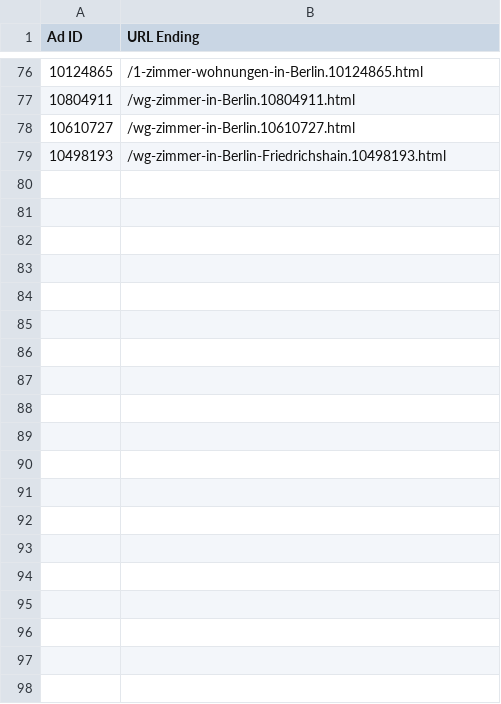
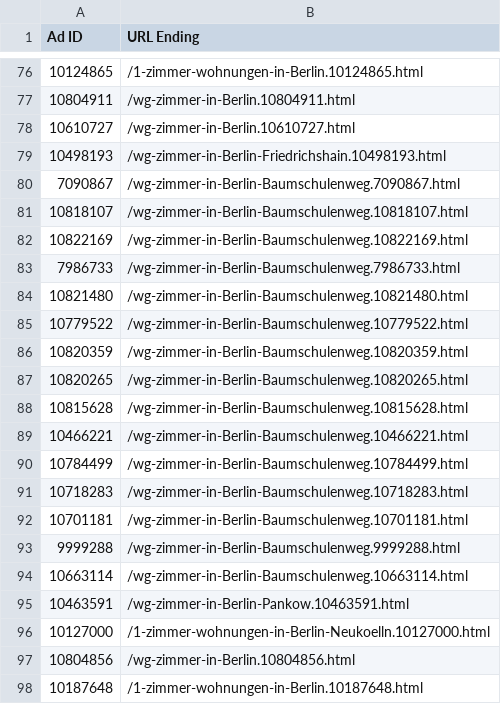
Before and after one commit to pascals00/WG-Gesucht, a CSV file: WebCrawlerApp/data/output/ADsURLList.csv, drawn as a sheet; only a part is shown, gaps mark what is left out; the diff covers the shown part only; the diff names each change by its address in the sheet, - before the commit and + after, or states it on an @@ line.

Commit message:
New Data

```diff
--- a/WebCrawlerApp/data/output/ADsURLList.csv
+++ b/WebCrawlerApp/data/output/ADsURLList.csv
+row 80: 7090867 | /wg-zimmer-in-Berlin-Baumschulenweg.7090867.html
+row 81: 10818107 | /wg-zimmer-in-Berlin-Baumschulenweg.10818107.html
+row 82: 10822169 | /wg-zimmer-in-Berlin-Baumschulenweg.10822169.html
+row 83: 7986733 | /wg-zimmer-in-Berlin-Baumschulenweg.7986733.html
+row 84: 10821480 | /wg-zimmer-in-Berlin-Baumschulenweg.10821480.html
+row 85: 10779522 | /wg-zimmer-in-Berlin-Baumschulenweg.10779522.html
+row 86: 10820359 | /wg-zimmer-in-Berlin-Baumschulenweg.10820359.html
+row 87: 10820265 | /wg-zimmer-in-Berlin-Baumschulenweg.10820265.html
+row 88: 10815628 | /wg-zimmer-in-Berlin-Baumschulenweg.10815628.html
+row 89: 10466221 | /wg-zimmer-in-Berlin-Baumschulenweg.10466221.html
+row 90: 10784499 | /wg-zimmer-in-Berlin-Baumschulenweg.10784499.html
+row 91: 10718283 | /wg-zimmer-in-Berlin-Baumschulenweg.10718283.html
+row 92: 10701181 | /wg-zimmer-in-Berlin-Baumschulenweg.10701181.html
+row 93: 9999288 | /wg-zimmer-in-Berlin-Baumschulenweg.9999288.html
+row 94: 10663114 | /wg-zimmer-in-Berlin-Baumschulenweg.10663114.html
+row 95: 10463591 | /wg-zimmer-in-Berlin-Pankow.10463591.html
+row 96: 10127000 | /1-zimmer-wohnungen-in-Berlin-Neukoelln.10127000.html
+row 97: 10804856 | /wg-zimmer-in-Berlin.10804856.html
+row 98: 10187648 | /1-zimmer-wohnungen-in-Berlin.10187648.html
```
Also changed, not shown: 34 added rows elsewhere in this file, WebCrawlerApp/data/output/maxResultsSuburbs.csv, 1 other file.
